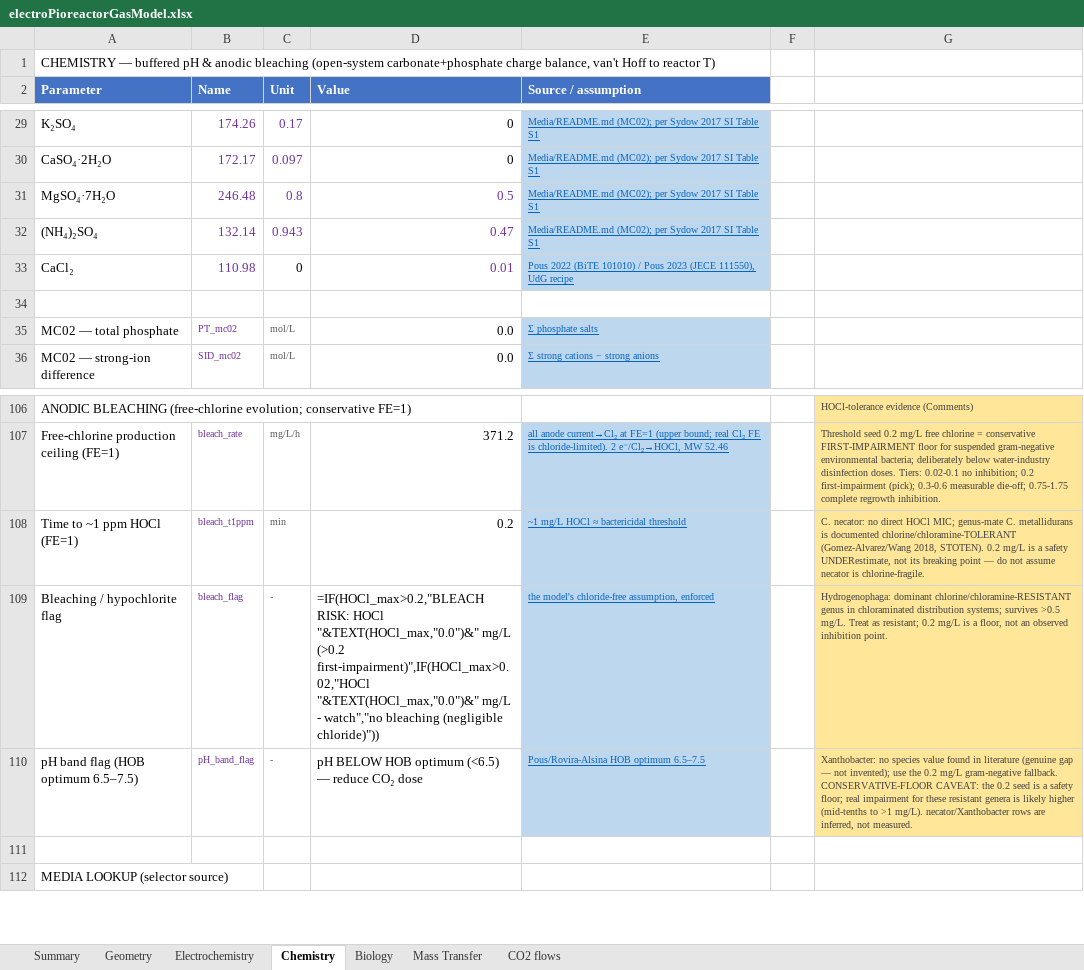
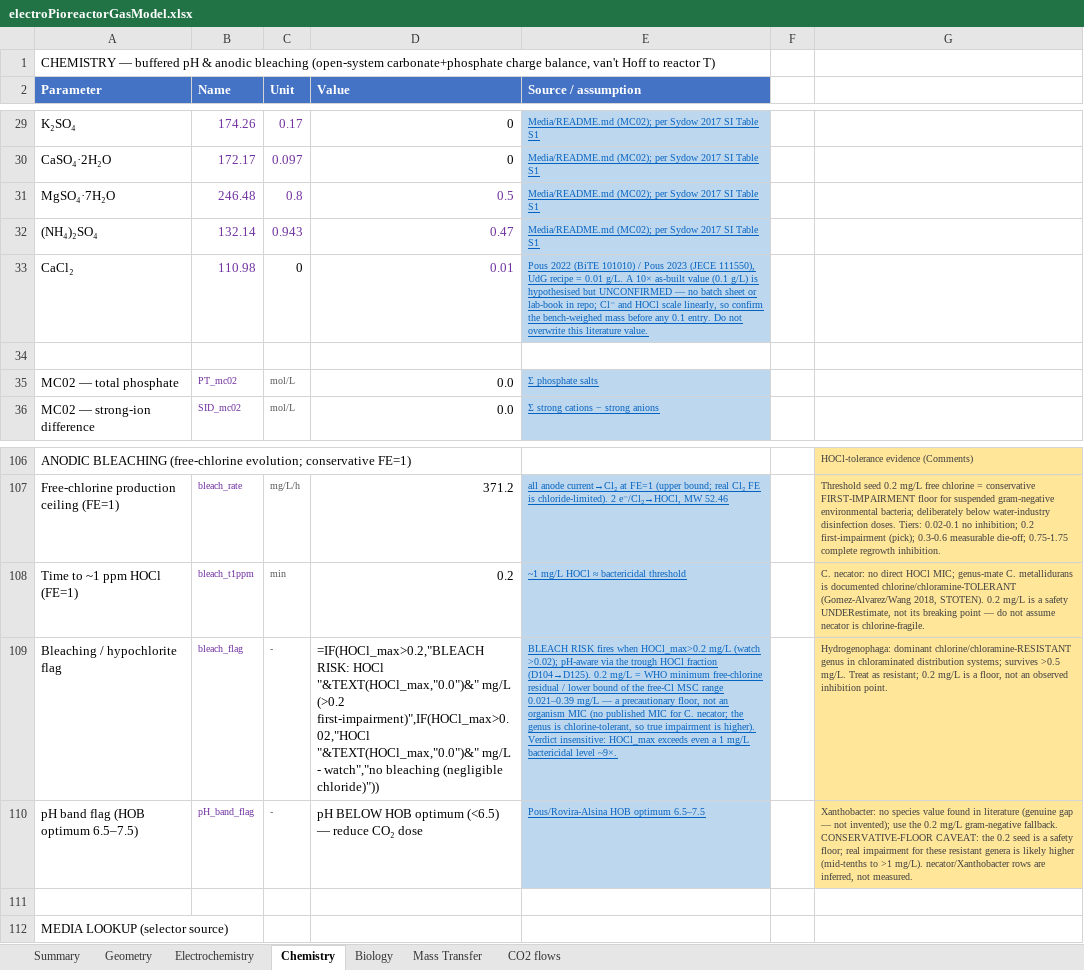
Before and after one commit to amy-bo/electroPioreactor, an Excel workbook: Media/electroPioreactorGasModel.xlsx, sheet Chemistry, drawn as a sheet; only a part is shown, gaps mark what is left out; values as stored, in another font and other column widths than the file's, no borders; formulas without a stored value are shown as written; the diff names each change by its address in the sheet, - before the commit and + after, or states it on an @@ line.

```diff
--- a/Media/electroPioreactorGasModel.xlsx (sheet Chemistry)
+++ b/Media/electroPioreactorGasModel.xlsx (sheet Chemistry)
-E33 (Source / assumption): …UdG recipe
+E33 (Source / assumption): …UdG recipe = 0.01 g/L. A 10× as-built value (0.1 g/L) is hypothesised but UNCONFIRMED — no batch sheet or lab-book in repo; Cl⁻ and HOCl scale linearly, so confirm the bench-weighed mass before any 0.1 entry. Do not overwrite this literature value.
-E109 (Source / assumption): the model's chloride-free assumption, enforced
+E109 (Source / assumption): BLEACH RISK fires when HOCl_max>0.2 mg/L (watch >0.02); pH-aware via the trough HOCl fraction (D104→D125). 0.2 mg/L = WHO minimum free-chlorine residual / lower bound of the free-Cl MSC range 0.021–0.39 mg/L — a precautionary floor, not an organism MIC (no published MIC for C. necator; the genus is chlorine-tolerant, so true impairment is higher). Verdict insensitive: HOCl_max exceeds even a 1 mg/L bactericidal level ~9×.
```
Also changed, not shown: sheet Biology, sheet Mass Transfer, 8 other files.
